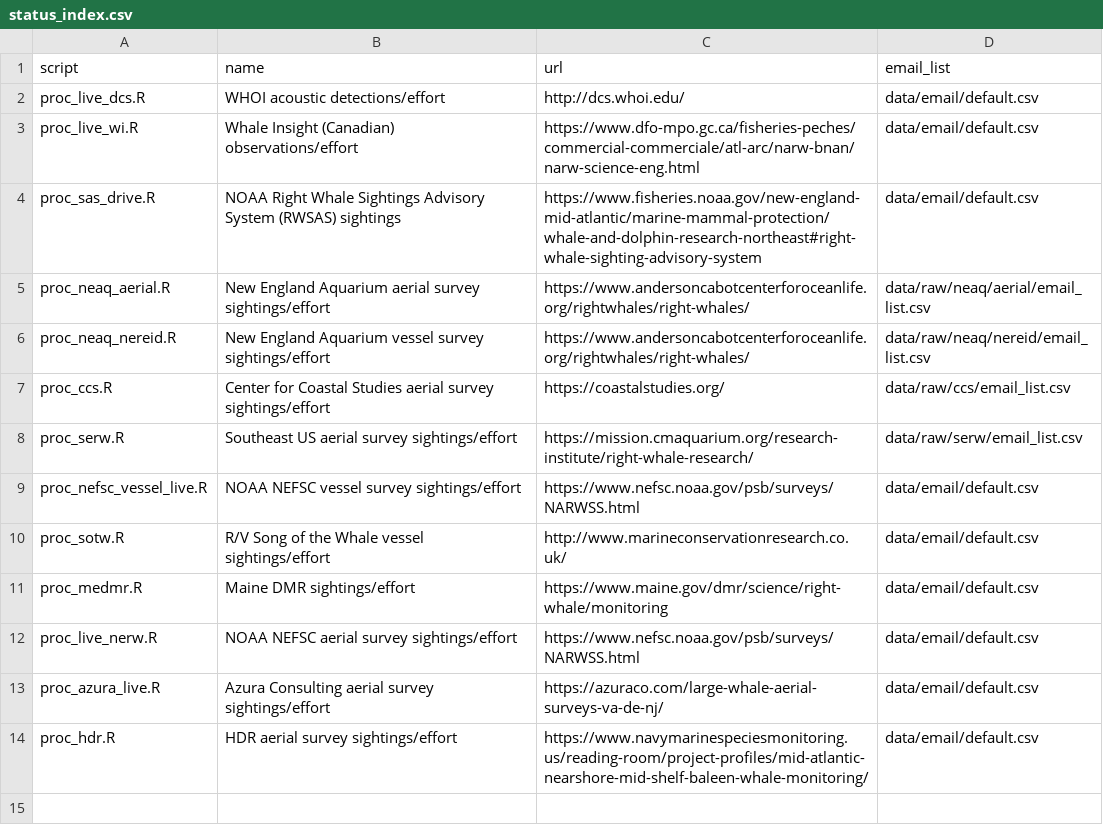
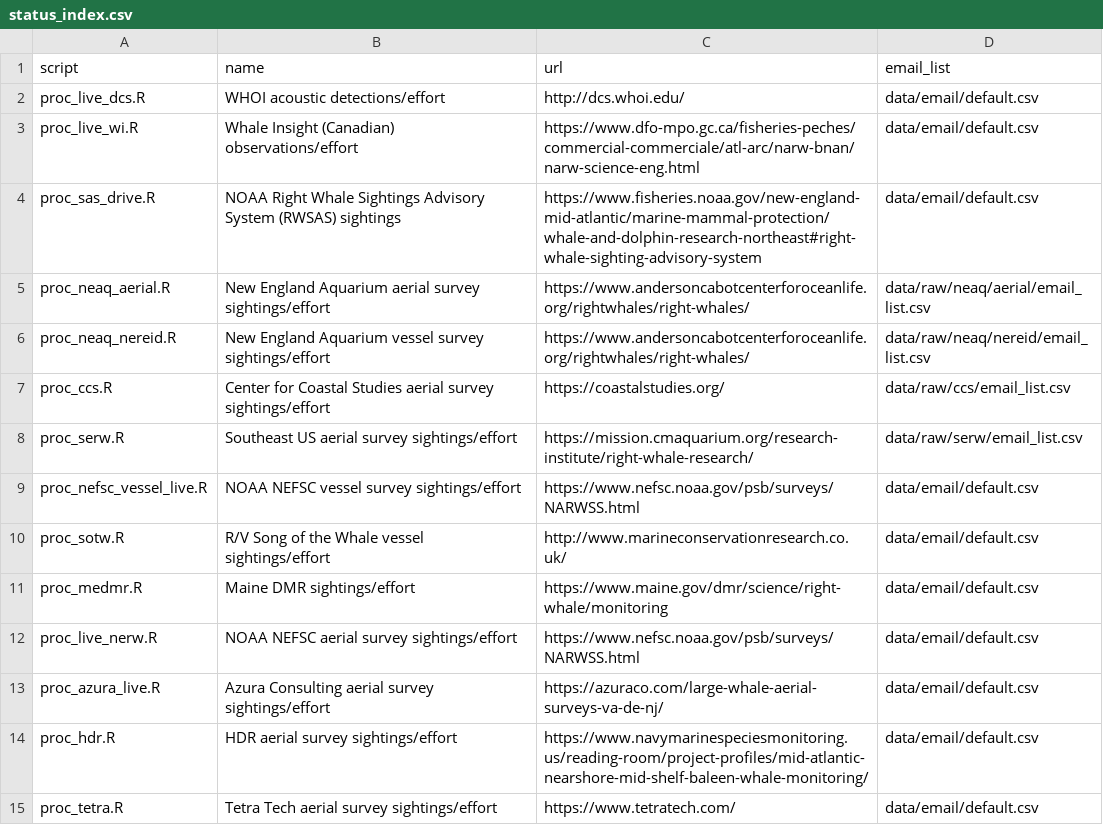
Before and after one commit to hansenjohnson/WhaleMap, a CSV file: status_index.csv, drawn as a sheet.

Commit message:
add tetra tech surveys

```diff
--- a/status_index.csv
+++ b/status_index.csv
@@ -14 +14,2 @@ proc_azura_live.R,Azura Consulting aerial survey sightings/effort,https://azurac
 proc_hdr.R,HDR aerial survey sightings/effort,https://www.navymarinespeciesmonitoring.us/reading-room/project-profiles/mid-atlantic-nearshore-mid-shelf-baleen-whale-monitoring/,data/email/default.csv
+proc_tetra.R,Tetra Tech aerial survey sightings/effort,https://www.tetratech.com/,data/email/default.csv
```
Also changed, not shown: 3 other files.
